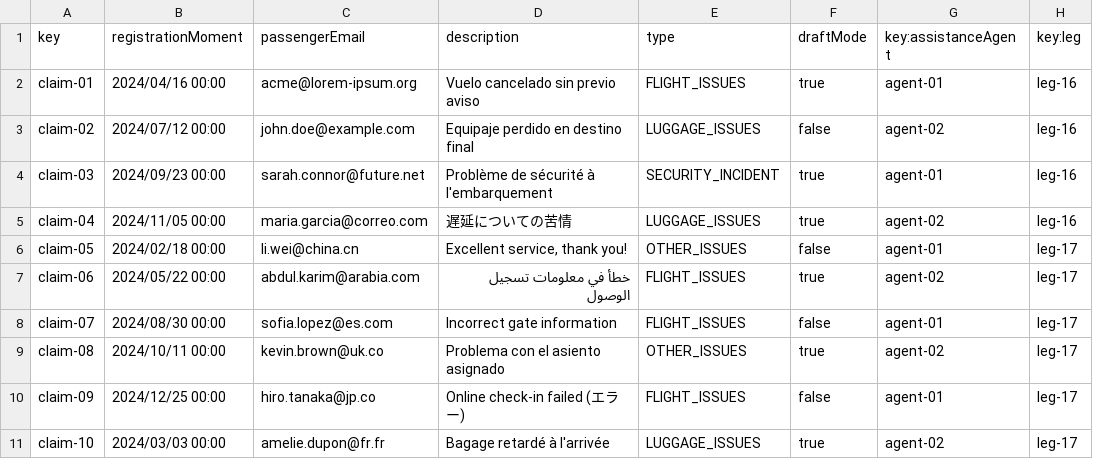
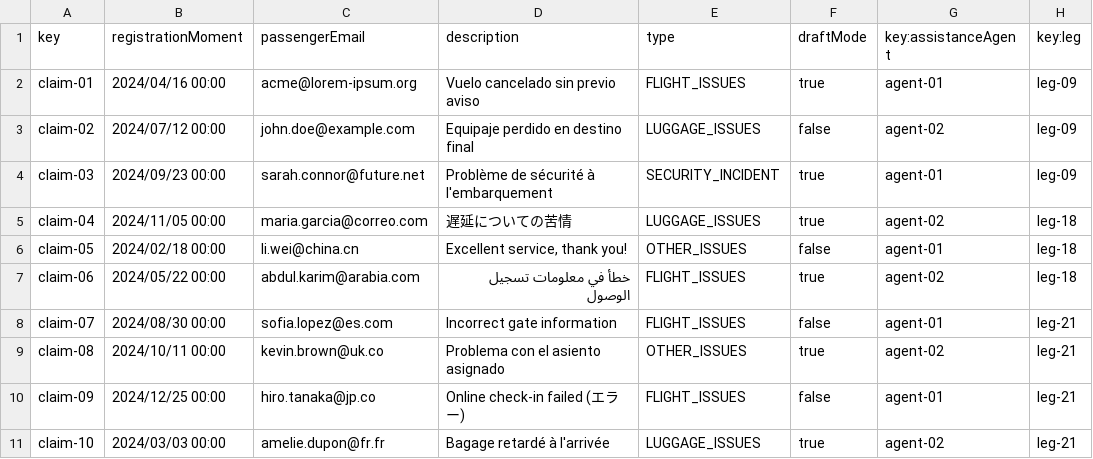
Before and after one commit to DPII-24-25/Acme-ANS-D, a CSV file: src/main/resources/WEB-INF/data/sample/claim.csv, drawn as a sheet.

Commit message:
feat: Modify relations of legs with claim

```diff
--- a/src/main/resources/WEB-INF/data/sample/claim.csv
+++ b/src/main/resources/WEB-INF/data/sample/claim.csv
@@ -1,11 +1,11 @@
 key,registrationMoment,passengerEmail,description,type,draftMode,key:assistanceAgent,key:leg
-claim-01,2024/04/16 00:00,acme@lorem-ipsum.org,Vuelo cancelado sin previo aviso,FLIGHT_ISSUES,true,agent-01,leg-16
-claim-02,2024/07/12 00:00,john.doe@example.com,Equipaje perdido en destino final,LUGGAGE_ISSUES,false,agent-02,leg-16
-claim-03,2024/09/23 00:00,sarah.connor@future.net,Problème de sécurité à l'embarquement,SECURITY_INCIDENT,true,agent-01,leg-16
-claim-04,2024/11/05 00:00,maria.garcia@correo.com,遅延についての苦情,LUGGAGE_ISSUES,true,agent-02,leg-16
-claim-05,2024/02/18 00:00,li.wei@china.cn,"Excellent service, thank you!",OTHER_ISSUES,false,agent-01,leg-17
-claim-06,2024/05/22 00:00,abdul.karim@arabia.com,خطأ في معلومات تسجيل الوصول,FLIGHT_ISSUES,true,agent-02,leg-17
-claim-07,2024/08/30 00:00,sofia.lopez@es.com,Incorrect gate information,FLIGHT_ISSUES,false,agent-01,leg-17
-claim-08,2024/10/11 00:00,kevin.brown@uk.co,Problema con el asiento asignado,OTHER_ISSUES,true,agent-02,leg-17
-claim-09,2024/12/25 00:00,hiro.tanaka@jp.co,Online check-in failed (エラー),FLIGHT_ISSUES,false,agent-01,leg-17
-claim-10,2024/03/03 00:00,amelie.dupon@fr.fr,Bagage retardé à l'arrivée,LUGGAGE_ISSUES,true,agent-02,leg-17
+claim-01,2024/04/16 00:00,acme@lorem-ipsum.org,Vuelo cancelado sin previo aviso,FLIGHT_ISSUES,true,agent-01,leg-09
+claim-02,2024/07/12 00:00,john.doe@example.com,Equipaje perdido en destino final,LUGGAGE_ISSUES,false,agent-02,leg-09
+claim-03,2024/09/23 00:00,sarah.connor@future.net,Problème de sécurité à l'embarquement,SECURITY_INCIDENT,true,agent-01,leg-09
+claim-04,2024/11/05 00:00,maria.garcia@correo.com,遅延についての苦情,LUGGAGE_ISSUES,true,agent-02,leg-18
+claim-05,2024/02/18 00:00,li.wei@china.cn,"Excellent service, thank you!",OTHER_ISSUES,false,agent-01,leg-18
+claim-06,2024/05/22 00:00,abdul.karim@arabia.com,خطأ في معلومات تسجيل الوصول,FLIGHT_ISSUES,true,agent-02,leg-18
+claim-07,2024/08/30 00:00,sofia.lopez@es.com,Incorrect gate information,FLIGHT_ISSUES,false,agent-01,leg-21
+claim-08,2024/10/11 00:00,kevin.brown@uk.co,Problema con el asiento asignado,OTHER_ISSUES,true,agent-02,leg-21
+claim-09,2024/12/25 00:00,hiro.tanaka@jp.co,Online check-in failed (エラー),FLIGHT_ISSUES,false,agent-01,leg-21
+claim-10,2024/03/03 00:00,amelie.dupon@fr.fr,Bagage retardé à l'arrivée,LUGGAGE_ISSUES,true,agent-02,leg-21
```
Also changed, not shown: src/main/resources/WEB-INF/data/sample/leg.csv.
